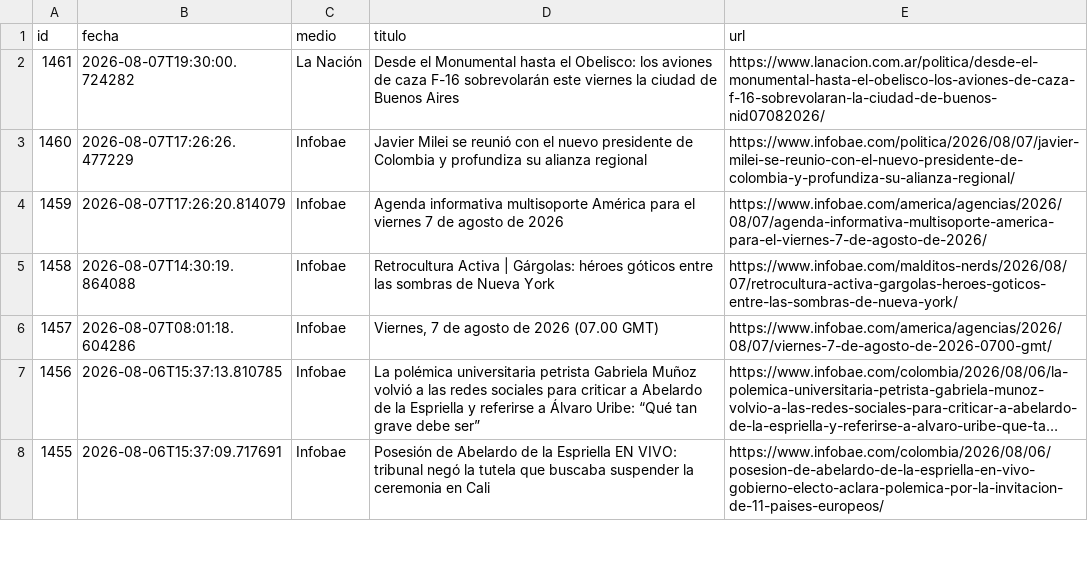
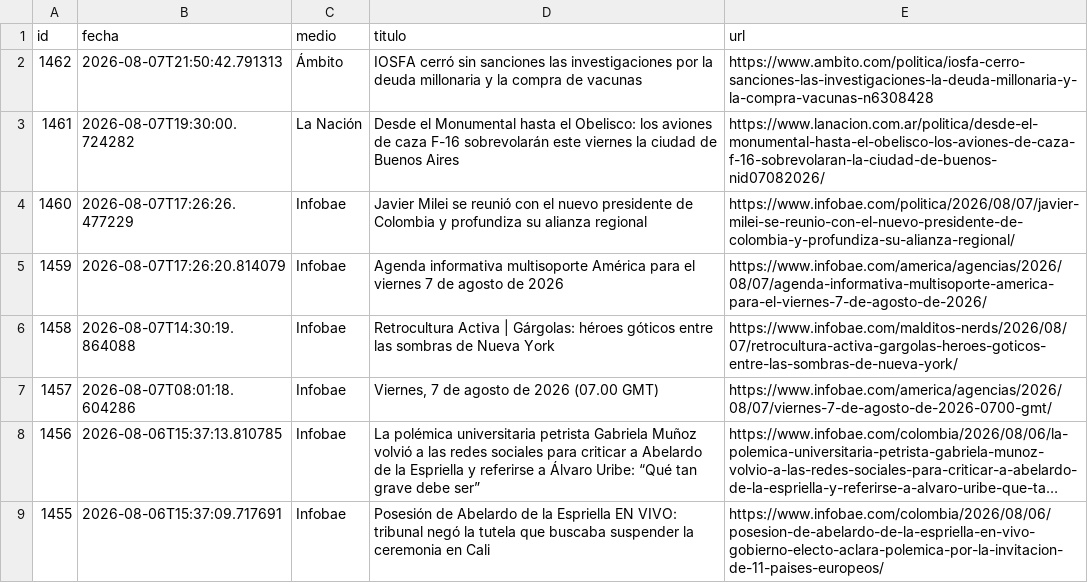
Before and after one commit to ElvisChatzky/BusProyect, a CSV file: data/historico.csv, drawn as a sheet; only a part is shown; long unchanged cells end in …; the diff names each change by its address in the sheet, - before the commit and + after, or states it on an @@ line.

```diff
--- a/data/historico.csv
+++ b/data/historico.csv
+row 2: 1462 | 2026-08-07T21:50:42.791313 | Ámbito | IOSFA cerró sin sanciones las investigaciones por la deuda millonaria y la compra de vacunas | https://www.ambito.com/politica/iosfa-cerro-sanciones-las-investigaciones-la-deuda-millonaria-y-la-compra-vacunas-n6308428
```
Also changed, not shown: data/hoy.csv, 1 other file.
